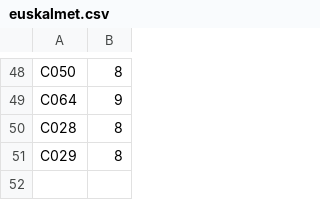
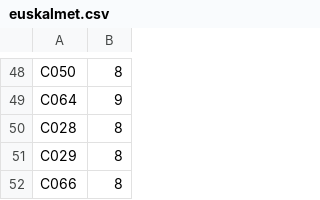
Before and after one commit to akrogp/tolomet, a CSV file: trunk/res/raw/euskalmet.csv, drawn as a sheet; only a part is shown, gaps mark what is left out.

Commit message:
- Included Untzueta station - Updated to Euskalmet service change

```diff
--- a/trunk/res/raw/euskalmet.csv
+++ b/trunk/res/raw/euskalmet.csv
@@ -51 +51,2 @@ C028,8
 C029,8
+C066,8
```
Also changed, not shown: trunk/res/raw/stations.csv, 6 other files.
